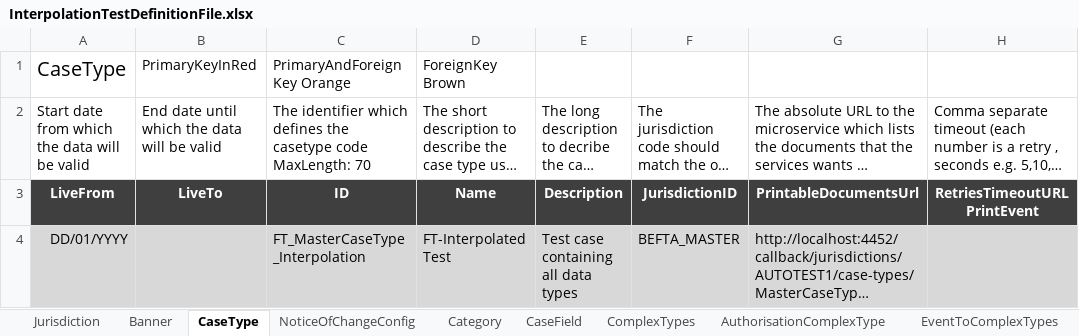
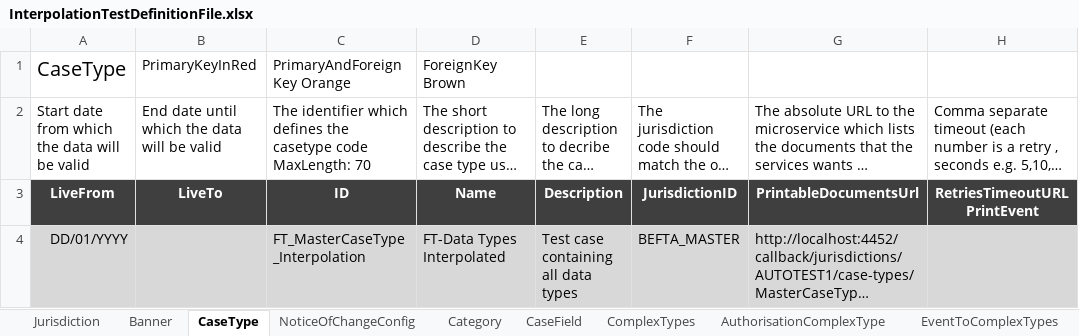
Before and after one commit to hmcts/befta-fw, an Excel workbook: src/main/resources/uk/gov/hmcts/befta/dse/ccd/definitions/excel/InterpolationTestDefinitionFile.xlsx, sheet CaseType, drawn as a sheet; only a part is shown; long unchanged cells end in …; values as stored, in another font and other column widths than the file's, no borders; the diff names each change by its address in the sheet, - before the commit and + after, or states it on an @@ line.

```diff
--- a/src/main/resources/uk/gov/hmcts/befta/dse/ccd/definitions/excel/InterpolationTestDefinitionFile.xlsx (sheet CaseType)
+++ b/src/main/resources/uk/gov/hmcts/befta/dse/ccd/definitions/excel/InterpolationTestDefinitionFile.xlsx (sheet CaseType)
-D4: FT-Interpolated Test
+D4: FT-Data Types Interpolated
```
Also changed, not shown: sheet EventToComplexTypes, sheet AuthorisationComplexType, 3 other files.
